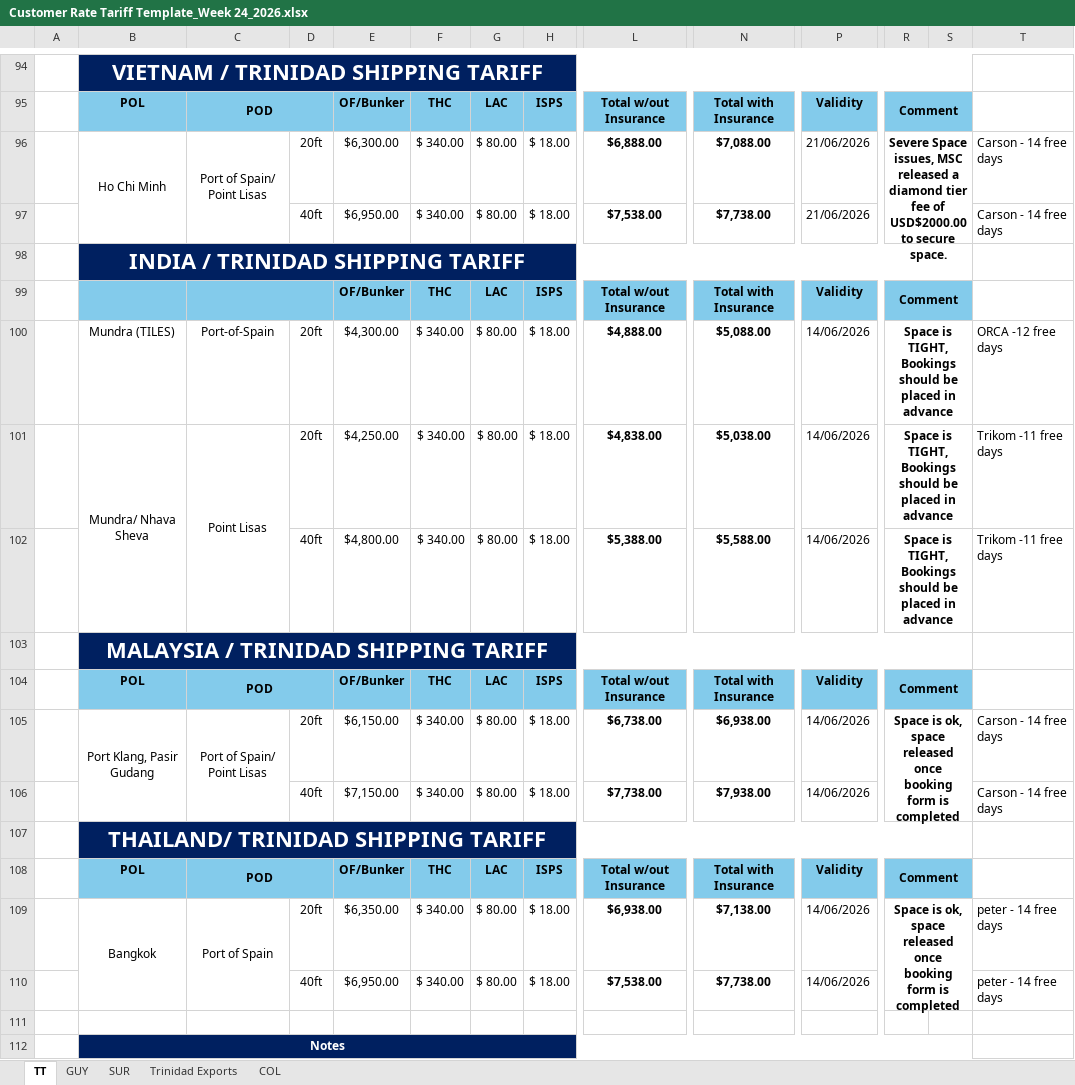
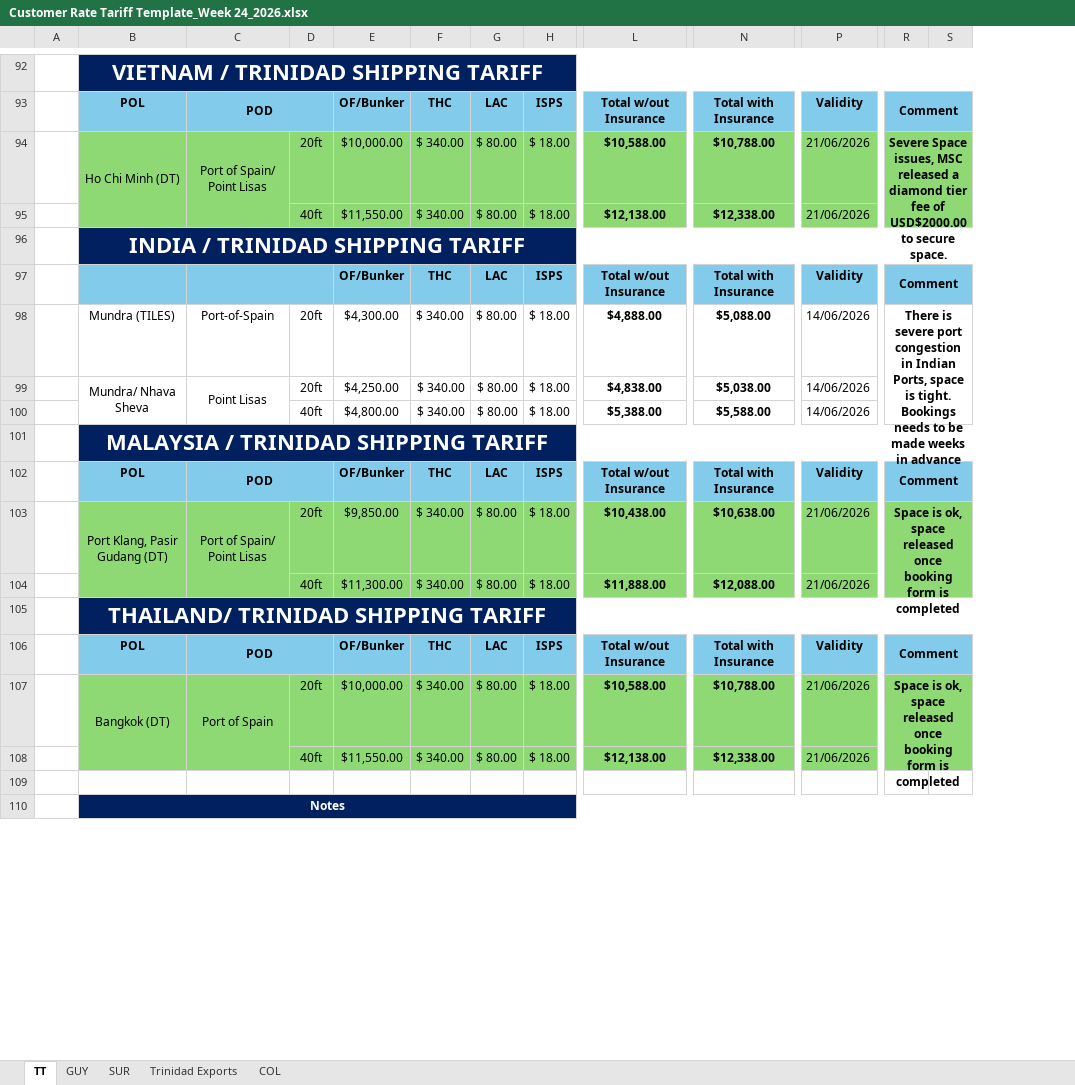
Before and after one commit to CubbyCargo/FCl-rates, an Excel workbook: Customer Rate Tariff Template_Week 24_2026.xlsx, sheet TT, drawn as a sheet; only a part is shown, gaps mark what is left out; values as stored, in another font and other column widths than the file's, no borders; charts and pictures not drawn; 1 other sheet too large or unreadable and not compared; removed rows and columns are numbered as before the commit, all else as after; the diff covers the shown part only; the diff names each change by its address in the sheet, - before the commit and + after, or states it on an @@ line.

```diff
--- a/Customer Rate Tariff Template_Week 24_2026.xlsx (sheet TT)
+++ b/Customer Rate Tariff Template_Week 24_2026.xlsx (sheet TT)
@@ column T hidden, rows 96-110: Carson - 14 free days | Carson - 14 free days |  |  | ORCA -12 free days | Trikom -11 free days | Trikom -11 free days |  |  | Carson - 14 free days | Carson - 14 free days |  |  | peter - 14 free days | peter - 14 free days @@
-B94: Ho Chi Minh
+B94: Ho Chi Minh (DT)
-B94:S95 fill: none
+B94:S95 fill: #8ED973
-E94: $6,300.00
+E94: $10,000.00
-L94: $6,888.00
+L94: $10,588.00
-N94: $7,088.00
+N94: $10,788.00
-E95: $6,950.00
+E95: $11,550.00
-L95: $7,538.00
+L95: $12,138.00
-N95: $7,738.00
+N95: $12,338.00
-R98: Space is TIGHT, Bookings should be placed in advance
+R98: There is severe port congestion in Indian Ports, space is tight. Bookings needs to be made weeks in advance
-R100:S100 merged
+R98:S100 merged
-R99:R100: Space is TIGHT, Bookings should be placed in advance
+R99:R100: (empty)
-R101:S101 merged
-R102:S102 merged
-B103: Port Klang, Pasir Gudang
+B103: Port Klang, Pasir Gudang (DT)
-B103:S104 fill: none
+B103:S104 fill: #8ED973
-E103: $6,150.00
+E103: $9,850.00
-L103: $6,738.00
+L103: $10,438.00
-N103: $6,938.00
+N103: $10,638.00
-P103:P104: 14/06/2026
+P103:P104: 21/06/2026
-E104: $7,150.00
+E104: $11,300.00
-L104: $7,738.00
+L104: $11,888.00
-N104: $7,938.00
+N104: $12,088.00
-B107: Bangkok
+B107: Bangkok (DT)
-B107:S108 fill: none
+B107:S108 fill: #8ED973
-E107: $6,350.00
+E107: $10,000.00
-L107: $6,938.00
+L107: $10,588.00
-N107: $7,138.00
+N107: $10,788.00
-P107:P108: 14/06/2026
+P107:P108: 21/06/2026
-E108: $6,950.00
+E108: $11,550.00
-L108: $7,538.00
+L108: $12,138.00
-N108: $7,738.00
+N108: $12,338.00
```
Also changed, not shown: 1 added row, 3 removed rows, 56 edited cells, cell formats and merged cells elsewhere in this sheet, sheet SUR, formulas that keep their value, hidden cells, charts or pictures.
